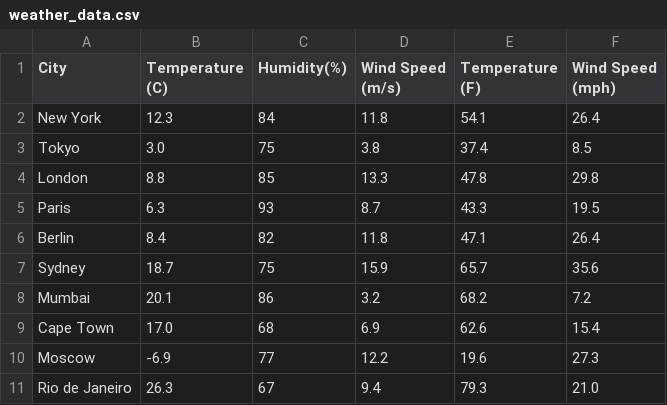
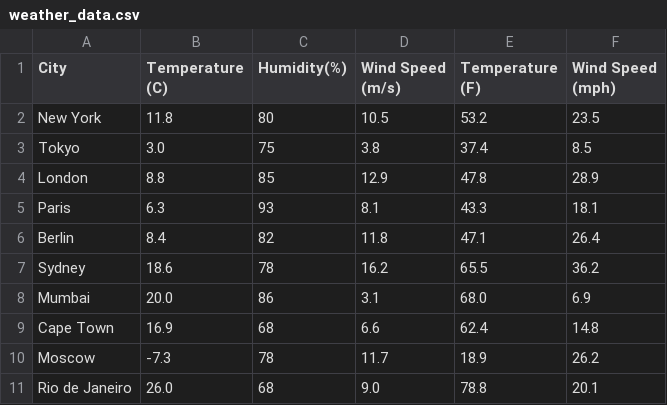
Before and after one commit to Av007/weather, a CSV file: report/weather_data.csv, drawn as a sheet.

```diff
--- a/report/weather_data.csv
+++ b/report/weather_data.csv
@@ -5,11 +5,11 @@ City,"Temperature
 (mph)"
-New York,12.3,84,11.8,54.1,26.4
+New York,11.8,80,10.5,53.2,23.5
 Tokyo,3.0,75,3.8,37.4,8.5
-London,8.8,85,13.3,47.8,29.8
-Paris,6.3,93,8.7,43.3,19.5
+London,8.8,85,12.9,47.8,28.9
+Paris,6.3,93,8.1,43.3,18.1
 Berlin,8.4,82,11.8,47.1,26.4
-Sydney,18.7,75,15.9,65.7,35.6
-Mumbai,20.1,86,3.2,68.2,7.2
-Cape Town,17.0,68,6.9,62.6,15.4
-Moscow,-6.9,77,12.2,19.6,27.3
-Rio de Janeiro,26.3,67,9.4,79.3,21.0
+Sydney,18.6,78,16.2,65.5,36.2
+Mumbai,20.0,86,3.1,68.0,6.9
+Cape Town,16.9,68,6.6,62.4,14.8
+Moscow,-7.3,78,11.7,18.9,26.2
+Rio de Janeiro,26.0,68,9.0,78.8,20.1
```
Also changed, not shown: 3 other files.
